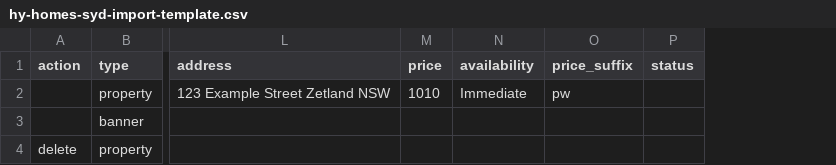
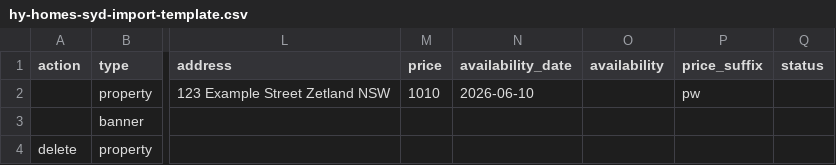
Before and after one commit to lujy64/Hy-homes-syd-plugin-panther, a CSV file: hy-homes-syd-import-template.csv, drawn as a sheet; only a part is shown, gaps mark what is left out; addresses are those after the commit; the diff names each change by its address in the sheet, - before the commit and + after, or states it on an @@ line.

```diff
--- a/hy-homes-syd-import-template.csv
+++ b/hy-homes-syd-import-template.csv
+column N (availability_date), row 2: 2026-06-10
-O2 (availability): Immediate
+O2 (availability): (empty)
```
Also changed, not shown: 4 other files.
